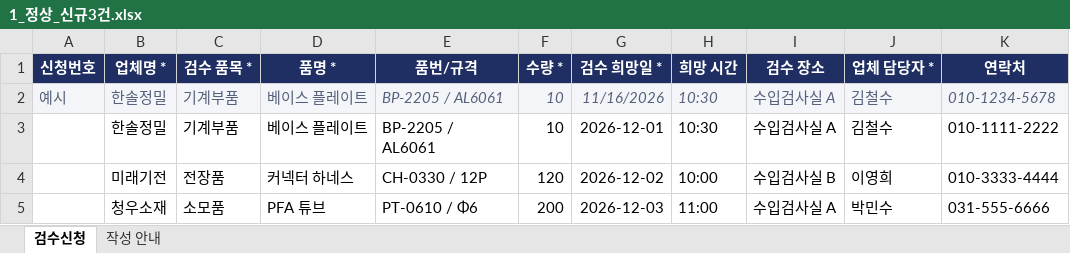
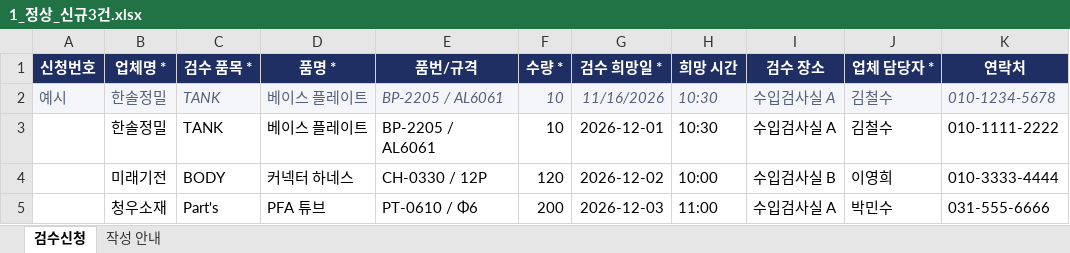
Before and after one commit to 1203jsl/inspection-scheduler, an Excel workbook: samples/1_정상_신규3건.xlsx, sheet 검수신청, drawn as a sheet; only a part is shown; values as stored, in another font and other column widths than the file's, no borders; the diff names each change by its address in the sheet, - before the commit and + after, or states it on an @@ line.

```diff
--- a/samples/1_정상_신규3건.xlsx (sheet 검수신청)
+++ b/samples/1_정상_신규3건.xlsx (sheet 검수신청)
-C2:C3 (검수 품목 *): 기계부품
+C2:C3 (검수 품목 *): TANK
-C4 (검수 품목 *): 전장품
+C4 (검수 품목 *): BODY
-C5 (검수 품목 *): 소모품
+C5 (검수 품목 *): Part's
```
Also changed, not shown: samples/0_빈양식_v1.xlsx, samples/2_오류섞임_11행.xlsx, 5 other files.
